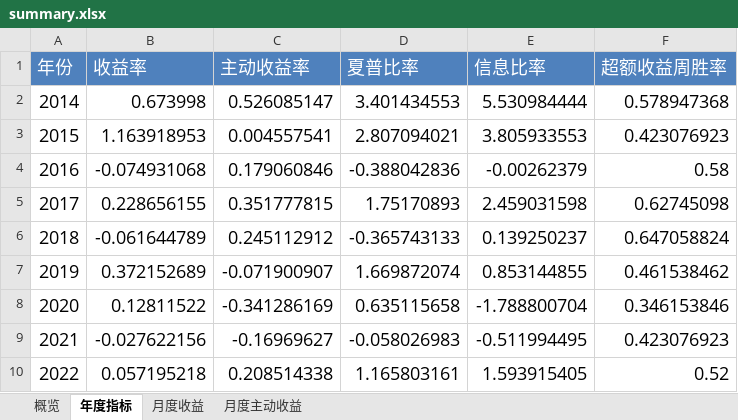
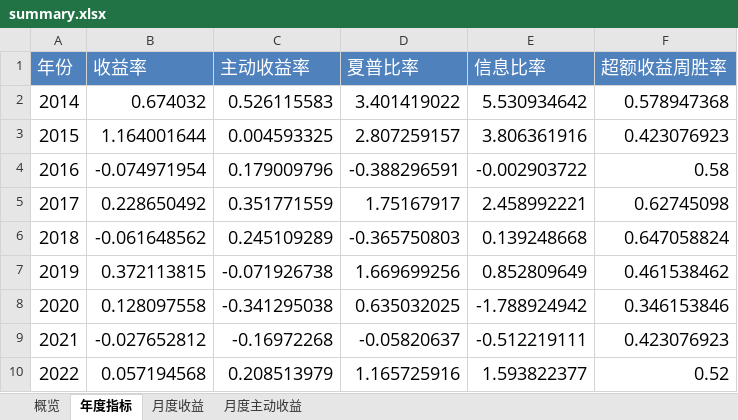
Before and after one commit to laye0619/backtest_rqalpha, an Excel workbook: backtest/rotation_strategy/bt_report/rs_m_ind/single_run/summary.xlsx, sheet 年度指标, drawn as a sheet; values as stored, in another font and other column widths than the file's, no borders; the diff names each change by its address in the sheet, - before the commit and + after, or states it on an @@ line.

```diff
--- a/backtest/rotation_strategy/bt_report/rs_m_ind/single_run/summary.xlsx (sheet 年度指标)
+++ b/backtest/rotation_strategy/bt_report/rs_m_ind/single_run/summary.xlsx (sheet 年度指标)
-B2 (收益率): 0.673998
+B2 (收益率): 0.674032
-C2 (主动收益率): 0.526085147
+C2 (主动收益率): 0.526115583
-D2 (夏普比率): 3.401434553
+D2 (夏普比率): 3.401419022
-E2 (信息比率): 5.530984444
+E2 (信息比率): 5.530934642
-B3 (收益率): 1.163918953
+B3 (收益率): 1.164001644
-C3 (主动收益率): 0.004557541
+C3 (主动收益率): 0.004593325
-D3 (夏普比率): 2.807094021
+D3 (夏普比率): 2.807259157
-E3 (信息比率): 3.805933553
+E3 (信息比率): 3.806361916
-B4 (收益率): -0.074931068
+B4 (收益率): -0.074971954
-C4 (主动收益率): 0.179060846
+C4 (主动收益率): 0.179009796
-D4 (夏普比率): -0.388042836
+D4 (夏普比率): -0.388296591
-E4 (信息比率): -0.00262379
+E4 (信息比率): -0.002903722
-B5 (收益率): 0.228656155
+B5 (收益率): 0.228650492
-C5 (主动收益率): 0.351777815
+C5 (主动收益率): 0.351771559
-D5 (夏普比率): 1.75170893
+D5 (夏普比率): 1.75167917
-E5 (信息比率): 2.459031598
+E5 (信息比率): 2.458992221
-B6 (收益率): -0.061644789
+B6 (收益率): -0.061648562
-C6 (主动收益率): 0.245112912
+C6 (主动收益率): 0.245109289
-D6 (夏普比率): -0.365743133
+D6 (夏普比率): -0.365750803
-E6 (信息比率): 0.139250237
+E6 (信息比率): 0.139248668
-B7 (收益率): 0.372152689
+B7 (收益率): 0.372113815
-C7 (主动收益率): -0.071900907
+C7 (主动收益率): -0.071926738
-D7 (夏普比率): 1.669872074
+D7 (夏普比率): 1.669699256
-E7 (信息比率): 0.853144855
+E7 (信息比率): 0.852809649
-B8 (收益率): 0.12811522
+B8 (收益率): 0.128097558
-C8 (主动收益率): -0.341286169
+C8 (主动收益率): -0.341295038
-D8 (夏普比率): 0.635115658
+D8 (夏普比率): 0.635032025
-E8 (信息比率): -1.788800704
+E8 (信息比率): -1.788924942
-B9 (收益率): -0.027622156
+B9 (收益率): -0.027652812
-C9 (主动收益率): -0.16969627
+C9 (主动收益率): -0.16972268
-D9 (夏普比率): -0.058026983
+D9 (夏普比率): -0.05820637
-E9 (信息比率): -0.511994495
+E9 (信息比率): -0.512219111
-B10 (收益率): 0.057195218
+B10 (收益率): 0.057194568
-C10 (主动收益率): 0.208514338
+C10 (主动收益率): 0.208513979
-D10 (夏普比率): 1.165803161
+D10 (夏普比率): 1.165725916
-E10 (信息比率): 1.593915405
+E10 (信息比率): 1.593822377
```
Also changed, not shown: sheet 月度主动收益, sheet 月度收益, sheet 概览, backtest/rotation_strategy/bt_report/rs_m_style_28/single_run/summary.xlsx, backtest/rotation_strategy/bt_report/rs_me_ind/single_run/summary.xlsx, 22 other files.
